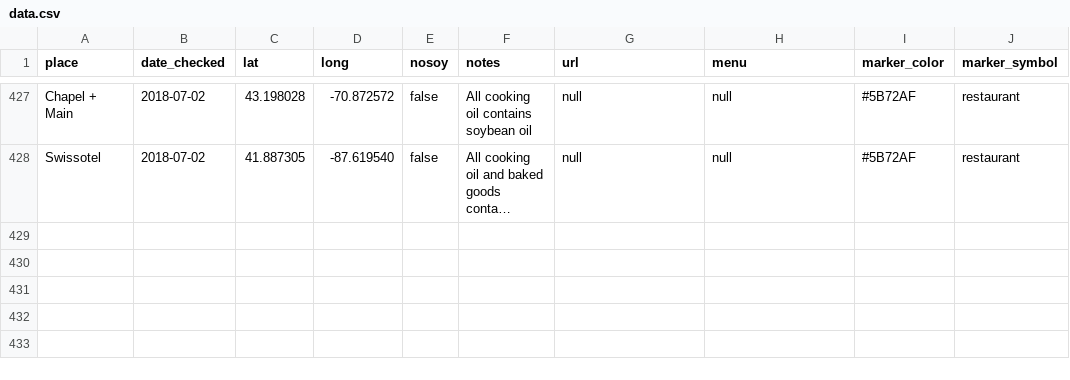
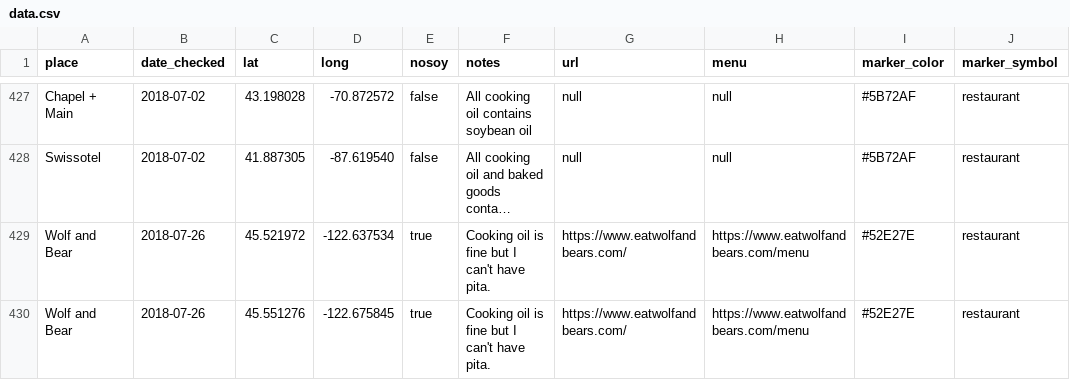
Before and after one commit to sckott/soylocs, a CSV file: data.csv, drawn as a sheet; only a part is shown, gaps mark what is left out; long unchanged cells end in …; the diff names each change by its address in the sheet, - before the commit and + after, or states it on an @@ line.

```diff
--- a/data.csv
+++ b/data.csv
+row 429: Wolf and Bear | 2018-07-26 | 45.521972 | -122.637534 | true | Cooking oil is fine but I can't have pita. | https://www.eatwolfandbears.com/ | https://www.eatwolfandbears.com/menu | #52E27E | restaurant
+row 430: Wolf and Bear | 2018-07-26 | 45.551276 | -122.675845 | true | Cooking oil is fine but I can't have pita. | https://www.eatwolfandbears.com/ | https://www.eatwolfandbears.com/menu | #52E27E | restaurant
```
Also changed, not shown: 1 other file.
